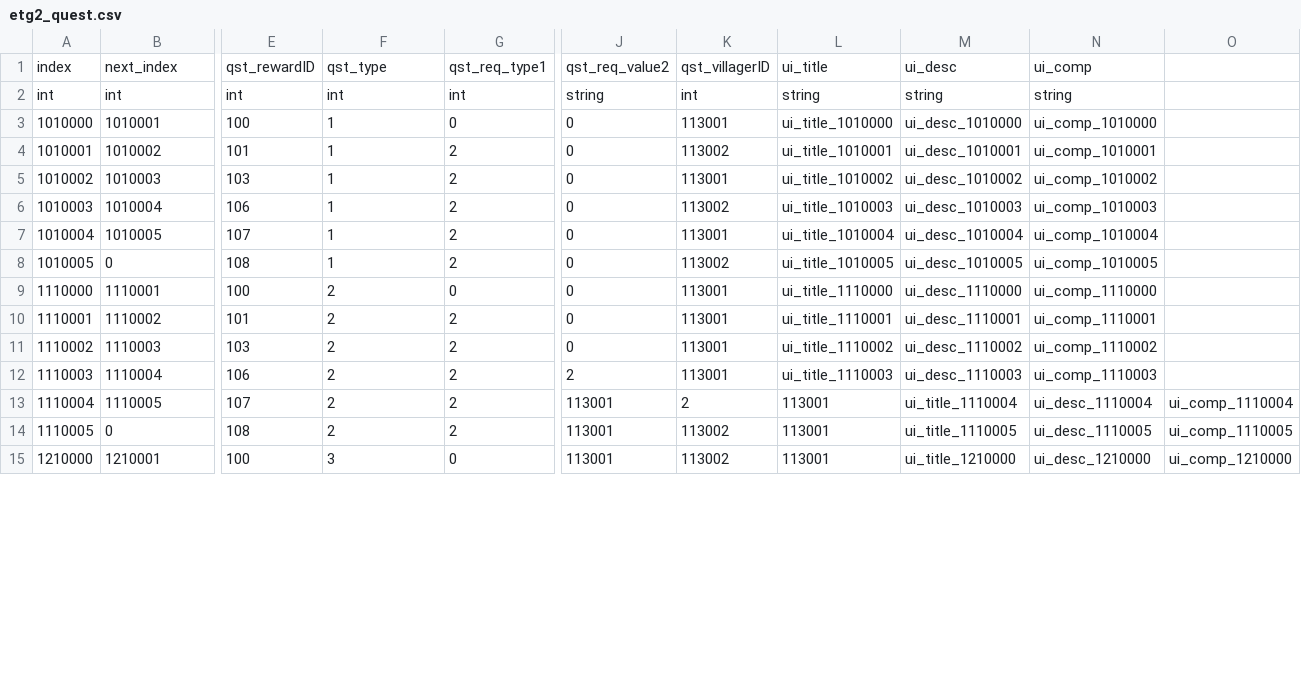
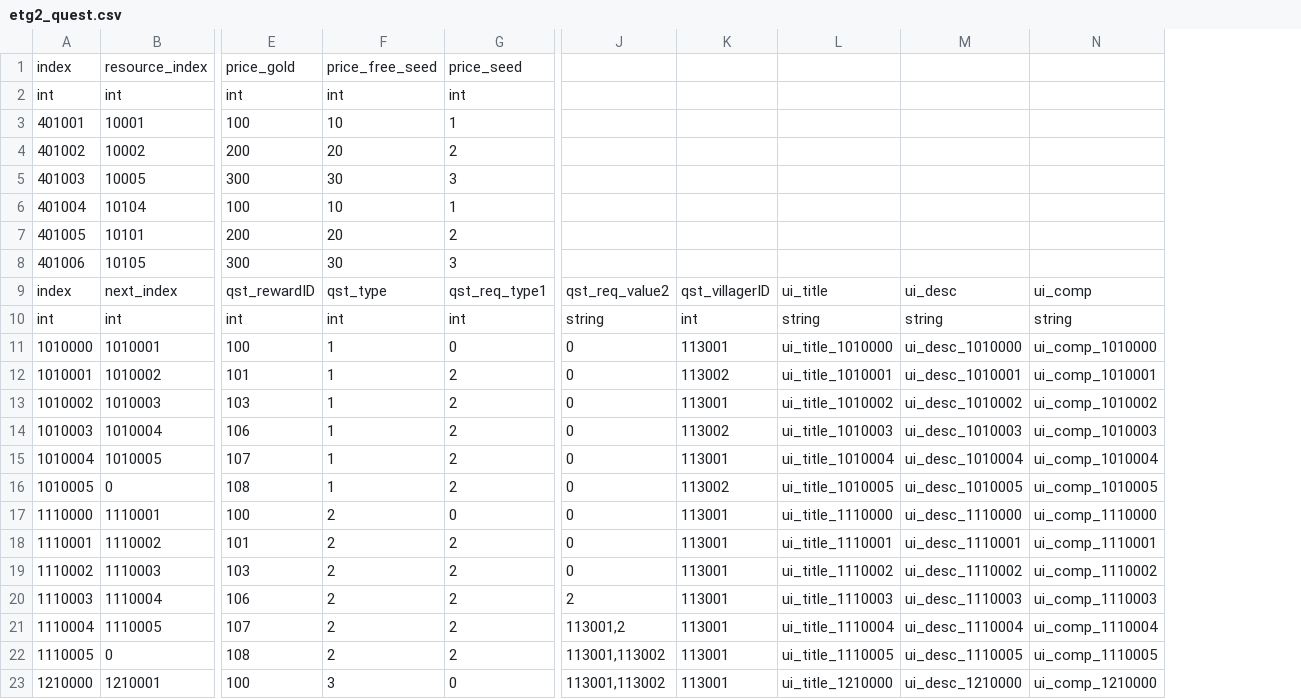
Before and after one commit to kmchman/ExcelExporter, a CSV file: CsvExporter/bin/Debug/ClientCsv/etg2_quest.csv, drawn as a sheet; only a part is shown, gaps mark what is left out; removed rows and columns are numbered as before the commit, all else as after; rows hold the shown columns only; the diff covers the shown part only; the diff names each change by its address in the sheet, - before the commit and + after, or states it on an @@ line.

```diff
--- a/CsvExporter/bin/Debug/ClientCsv/etg2_quest.csv
+++ b/CsvExporter/bin/Debug/ClientCsv/etg2_quest.csv
-column N, rows 1-15: ui_comp | string | ui_comp_1010000 | ui_comp_1010001 | ui_comp_1010002 | ui_comp_1010003 | ui_comp_1010004 | ui_comp_1010005 | ui_comp_1110000 | ui_comp_1110001 | ui_comp_1110002 | ui_comp_1110003 | ui_desc_1110004 | ui_desc_1110005 | ui_desc_1210000
+row 1: index | resource_index | price_gold | price_free_seed | price_seed
+row 2: int | int | int | int | int
+row 3: 401001 | 10001 | 100 | 10 | 1
+row 4: 401002 | 10002 | 200 | 20 | 2
+row 5: 401003 | 10005 | 300 | 30 | 3
+row 6: 401004 | 10104 | 100 | 10 | 1
+row 7: 401005 | 10101 | 200 | 20 | 2
+row 8: 401006 | 10105 | 300 | 30 | 3
-N9: (empty)
+N9: ui_comp
-N10: (empty)
+N10: string
-N11: (empty)
+N11: ui_comp_1010000
-N12: (empty)
+N12: ui_comp_1010001
-N13: (empty)
+N13: ui_comp_1010002
-N14: (empty)
+N14: ui_comp_1010003
-N15: (empty)
+N15: ui_comp_1010004
-N16: (empty)
+N16: ui_comp_1010005
-N17: (empty)
+N17: ui_comp_1110000
-N18: (empty)
+N18: ui_comp_1110001
-N19: (empty)
+N19: ui_comp_1110002
-N20: (empty)
+N20: ui_comp_1110003
-J21: 113001
+J21: 113001,2
-K21: 2
+K21: 113001
-L21: 113001
+L21: ui_title_1110004
-M21: ui_title_1110004
+M21: ui_desc_1110004
-J22:J23: 113001
+J22:J23: 113001,113002
-K22:K23: 113002
+K22:K23: 113001
-L22: 113001
+L22: ui_title_1110005
-M22: ui_title_1110005
+M22: ui_desc_1110005
-L23: 113001
+L23: ui_title_1210000
-M23: ui_title_1210000
+M23: ui_desc_1210000
```
Also changed, not shown: 17 edited cells elsewhere in this file, CsvExporter/bin/Debug/ClientCsv/etg2_quest_mission.csv, CsvExporter/bin/Debug/ClientCsv/etg2_quest_reward.csv, 11 other files.
